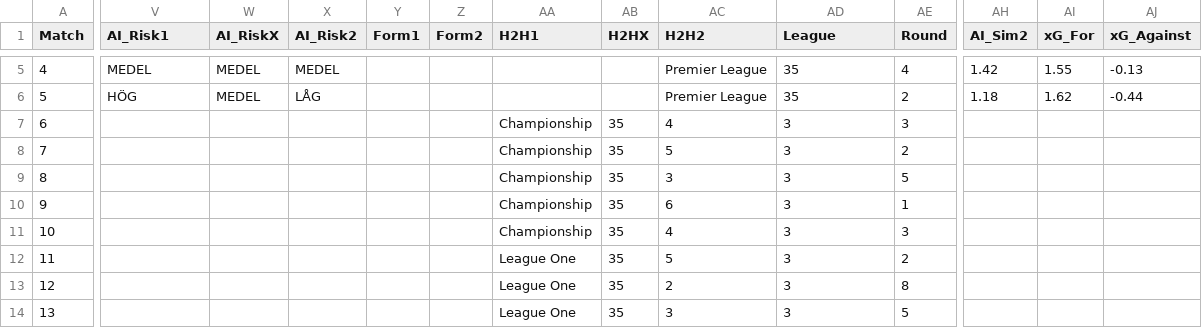
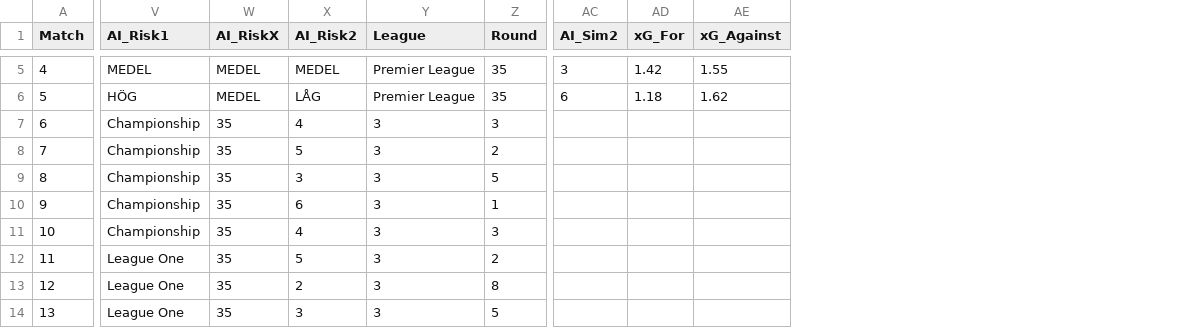
Before and after one commit to JulleFibonacci/stryktipsdata-csv, a CSV file: stryktips.csv, drawn as a sheet; only a part is shown, gaps mark what is left out; removed rows and columns are numbered as before the commit, all else as after; the diff covers the shown part only; the diff names each change by its address in the sheet, - before the commit and + after, or states it on an @@ line.

Commit message:
Update stryktips.csv

```diff
--- a/stryktips.csv
+++ b/stryktips.csv
-column Y (Form1), empty
-column Z (Form2), empty
-column AA (H2H1), rows 7-14: Championship | Championship | Championship | Championship | Championship | League One | League One | League One
-column AB (H2HX), rows 7-14: all 35
-column AC (H2H2), rows 5-14: Premier League | Premier League | 4 | 5 | 3 | 6 | 4 | 5 | 2 | 3
-Y5:Y6 (League): 35
+Y5:Y6 (League): Premier League
-Z5 (Round): 4
+Z5 (Round): 35
-AC5 (AI_Sim2): 1.42
+AC5 (AI_Sim2): 3
-AD5 (xG_For): 1.55
+AD5 (xG_For): 1.42
-AE5 (xG_Against): -0.13
+AE5 (xG_Against): 1.55
-Z6 (Round): 2
+Z6 (Round): 35
-AC6 (AI_Sim2): 1.18
+AC6 (AI_Sim2): 6
-AD6 (xG_For): 1.62
+AD6 (xG_For): 1.18
-AE6 (xG_Against): -0.44
+AE6 (xG_Against): 1.62
-V7:V11 (AI_Risk1): (empty)
+V7:V11 (AI_Risk1): Championship
-W7:W14 (AI_RiskX): (empty)
+W7:W14 (AI_RiskX): 35
-X7 (AI_Risk2): (empty)
+X7 (AI_Risk2): 4
-X8 (AI_Risk2): (empty)
+X8 (AI_Risk2): 5
-X9 (AI_Risk2): (empty)
+X9 (AI_Risk2): 3
-X10 (AI_Risk2): (empty)
+X10 (AI_Risk2): 6
-X11 (AI_Risk2): (empty)
+X11 (AI_Risk2): 4
-V12:V14 (AI_Risk1): (empty)
+V12:V14 (AI_Risk1): League One
-X12 (AI_Risk2): (empty)
+X12 (AI_Risk2): 5
-X13 (AI_Risk2): (empty)
+X13 (AI_Risk2): 2
-X14 (AI_Risk2): (empty)
+X14 (AI_Risk2): 3
```
Also changed, not shown: 37 edited cells elsewhere in this file.
